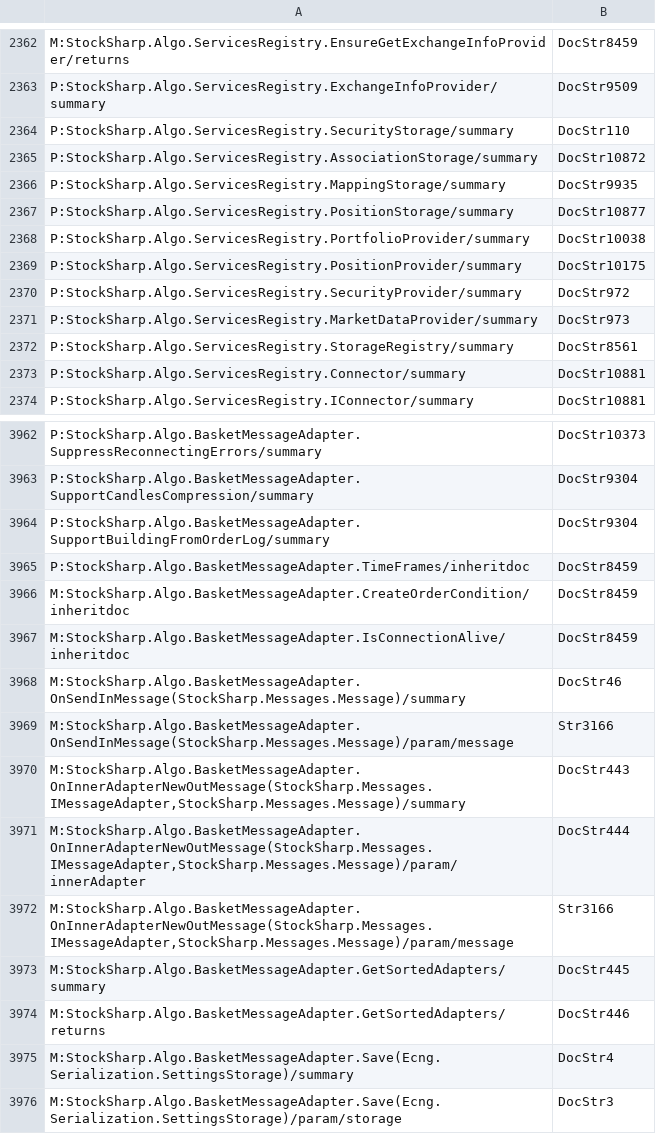
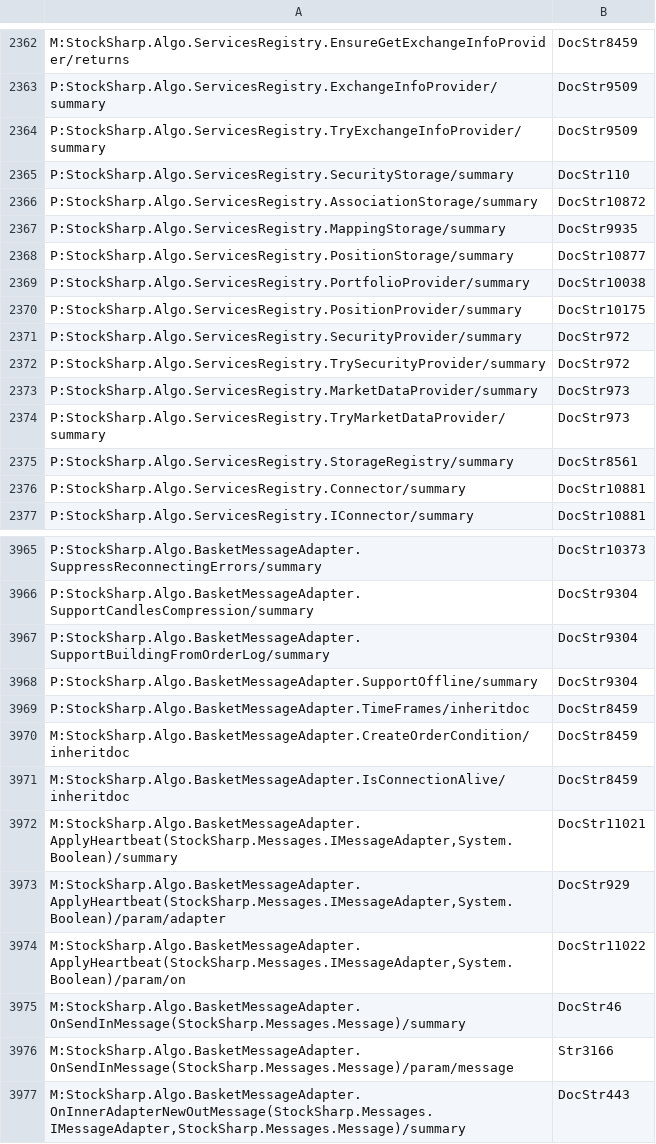
Before and after one commit to StockSharp/StockSharp, a CSV file: Localization/XmlComments/StockSharp.Algo.csv, drawn as a sheet; only a part is shown, gaps mark what is left out; the shorter side is filled out with more unchanged rows.

```diff
--- a/Localization/XmlComments/StockSharp.Algo.csv
+++ b/Localization/XmlComments/StockSharp.Algo.csv
@@ -2363,2 +2363,3 @@ M:StockSharp.Algo.ServicesRegistry.EnsureGetExchangeInfoProvider/returns;DocStr8
 P:StockSharp.Algo.ServicesRegistry.ExchangeInfoProvider/summary;DocStr9509
+P:StockSharp.Algo.ServicesRegistry.TryExchangeInfoProvider/summary;DocStr9509
 P:StockSharp.Algo.ServicesRegistry.SecurityStorage/summary;DocStr110
@@ -2370,3 +2371,5 @@ P:StockSharp.Algo.ServicesRegistry.PositionProvider/summary;DocStr10175
 P:StockSharp.Algo.ServicesRegistry.SecurityProvider/summary;DocStr972
+P:StockSharp.Algo.ServicesRegistry.TrySecurityProvider/summary;DocStr972
 P:StockSharp.Algo.ServicesRegistry.MarketDataProvider/summary;DocStr973
+P:StockSharp.Algo.ServicesRegistry.TryMarketDataProvider/summary;DocStr973
 P:StockSharp.Algo.ServicesRegistry.StorageRegistry/summary;DocStr8561
@@ -3964,2 +3967,3 @@ P:StockSharp.Algo.BasketMessageAdapter.SupportCandlesCompression/summary;DocStr9
 P:StockSharp.Algo.BasketMessageAdapter.SupportBuildingFromOrderLog/summary;DocStr9304
+P:StockSharp.Algo.BasketMessageAdapter.SupportOffline/summary;DocStr9304
 P:StockSharp.Algo.BasketMessageAdapter.TimeFrames/inheritdoc;DocStr8459
@@ -3967,2 +3971,5 @@ M:StockSharp.Algo.BasketMessageAdapter.CreateOrderCondition/inheritdoc;DocStr845
 M:StockSharp.Algo.BasketMessageAdapter.IsConnectionAlive/inheritdoc;DocStr8459
+M:StockSharp.Algo.BasketMessageAdapter.ApplyHeartbeat(StockSharp.Messages.IMessageAdapter,System.Boolean)/summary;DocStr11021
+M:StockSharp.Algo.BasketMessageAdapter.ApplyHeartbeat(StockSharp.Messages.IMessageAdapter,System.Boolean)/param/adapter;DocStr929
+M:StockSharp.Algo.BasketMessageAdapter.ApplyHeartbeat(StockSharp.Messages.IMessageAdapter,System.Boolean)/param/on;DocStr11022
 M:StockSharp.Algo.BasketMessageAdapter.OnSendInMessage(StockSharp.Messages.Message)/summary;DocStr46
```
Also changed, not shown: 1 other file.
